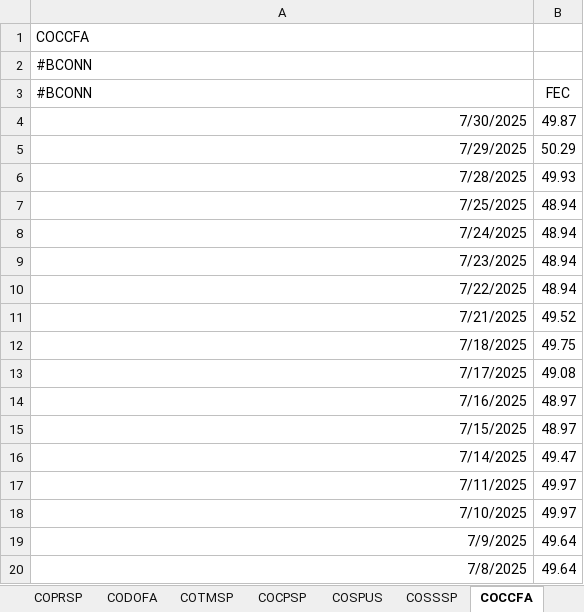
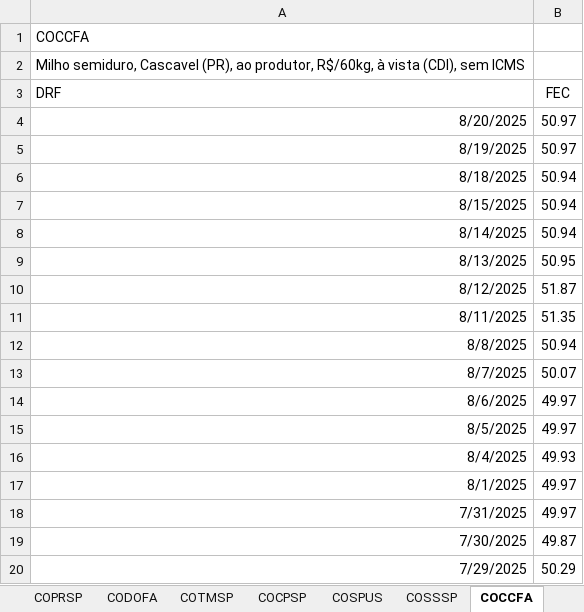
Before and after one commit to luizel-fx/AgPricesAnalytics, an Excel workbook: DATA/milho.xlsx, sheet COCCFA, drawn as a sheet; only a part is shown; the shorter side is filled out with more unchanged rows; values as stored, in another font and other column widths than the file's, no borders; the diff names each change by its address in the sheet, - before the commit and + after, or states it on an @@ line.

```diff
--- a/DATA/milho.xlsx (sheet COCCFA)
+++ b/DATA/milho.xlsx (sheet COCCFA)
-A2 (DRF): #BCONN
+A2 (DRF): Milho semiduro, Cascavel (PR), ao produtor, R$/60kg, à vista (CDI), sem ICMS
-A3: #BCONN
+A3: DRF
+row 4: 8/20/2025 | 50.97
+row 5: 8/19/2025 | 50.97
+row 6: 8/18/2025 | 50.94
+row 7: 8/15/2025 | 50.94
+row 8: 8/14/2025 | 50.94
+row 9: 8/13/2025 | 50.95
+row 10: 8/12/2025 | 51.87
+row 11: 8/11/2025 | 51.35
+row 12: 8/8/2025 | 50.94
+row 13: 8/7/2025 | 50.07
+row 14: 8/6/2025 | 49.97
+row 15: 8/5/2025 | 49.97
+row 16: 8/4/2025 | 49.93
+row 17: 8/1/2025 | 49.97
+row 18: 7/31/2025 | 49.97
```
Also changed, not shown: sheet COTPFA, sheet COSPUS, sheet COCPSP, sheet CODOFA, sheet COCCSP, sheet CODOSP, 4 more sheets, DATA/soja.xlsx, 5 other files.
